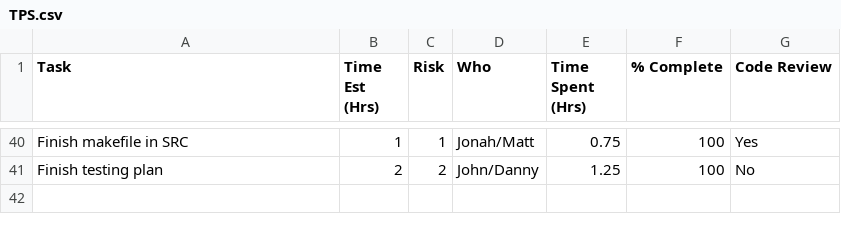
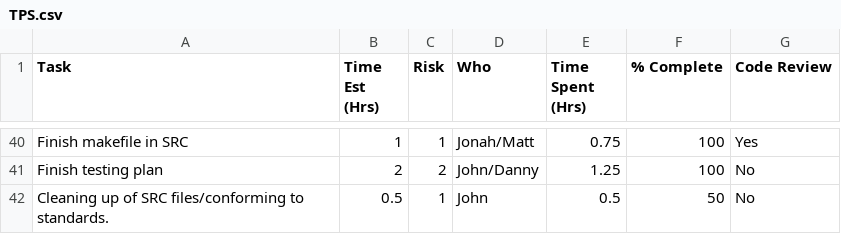
Before and after one commit to djkong7/QuadSolver, a CSV file: docs/TPS.csv, drawn as a sheet; only a part is shown, gaps mark what is left out; the diff names each change by its address in the sheet, - before the commit and + after, or states it on an @@ line.

```diff
--- a/docs/TPS.csv
+++ b/docs/TPS.csv
+row 42: Cleaning up of SRC files/conforming to standards. | 0.5 | 1 | John | 0.5 | 50 | No
```
Also changed, not shown: 1 other file.
